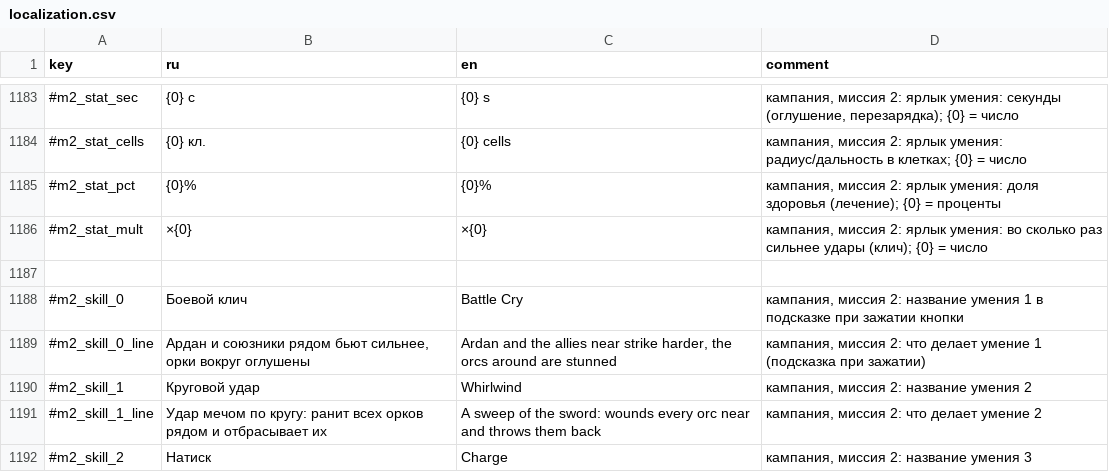
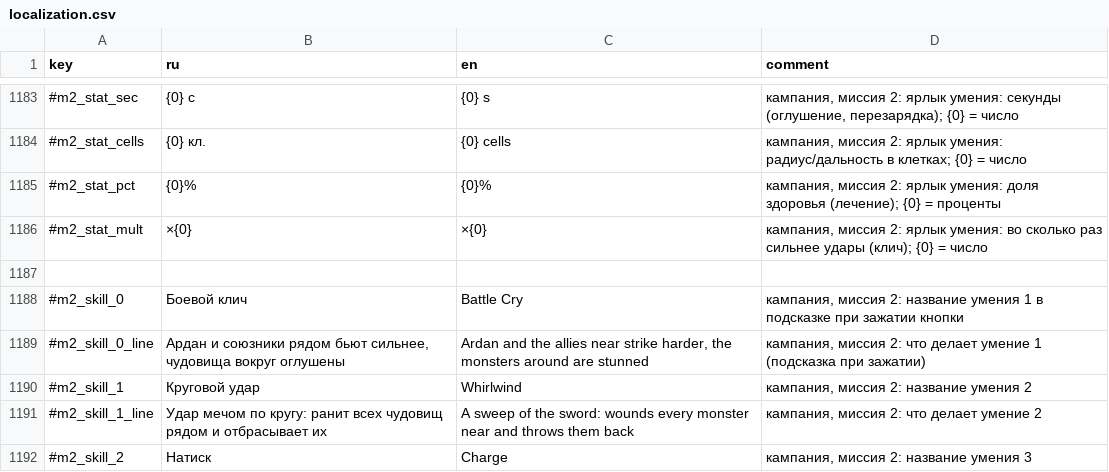
Before and after one commit to Safronov-Siarhei/CityBuilding, a CSV file: Assets/_Project/Balance/localization.csv, drawn as a sheet; only a part is shown, gaps mark what is left out; the diff covers the shown part only.

```diff
--- a/Assets/_Project/Balance/localization.csv
+++ b/Assets/_Project/Balance/localization.csv
@@ -1188,5 +1188,5 @@ key,ru,en,comment
 #m2_skill_0,Боевой клич,Battle Cry,"кампания, миссия 2: название умения 1 в подсказке при зажатии кнопки"
-#m2_skill_0_line,"Ардан и союзники рядом бьют сильнее, орки вокруг оглушены","Ardan and the allies near strike harder, the orcs around are stunned","кампания, миссия 2: что делает умение 1 (подсказка при зажатии)"
+#m2_skill_0_line,"Ардан и союзники рядом бьют сильнее, чудовища вокруг оглушены","Ardan and the allies near strike harder, the monsters around are stunned","кампания, миссия 2: что делает умение 1 (подсказка при зажатии)"
 #m2_skill_1,Круговой удар,Whirlwind,"кампания, миссия 2: название умения 2"
-#m2_skill_1_line,Удар мечом по кругу: ранит всех орков рядом и отбрасывает их,A sweep of the sword: wounds every orc near and throws them back,"кампания, миссия 2: что делает умение 2"
+#m2_skill_1_line,Удар мечом по кругу: ранит всех чудовищ рядом и отбрасывает их,A sweep of the sword: wounds every monster near and throws them back,"кампания, миссия 2: что делает умение 2"
 #m2_skill_2,Натиск,Charge,"кампания, миссия 2: название умения 3"
```
Also changed, not shown: 14 edited cells elsewhere in this file, 1 other file.
